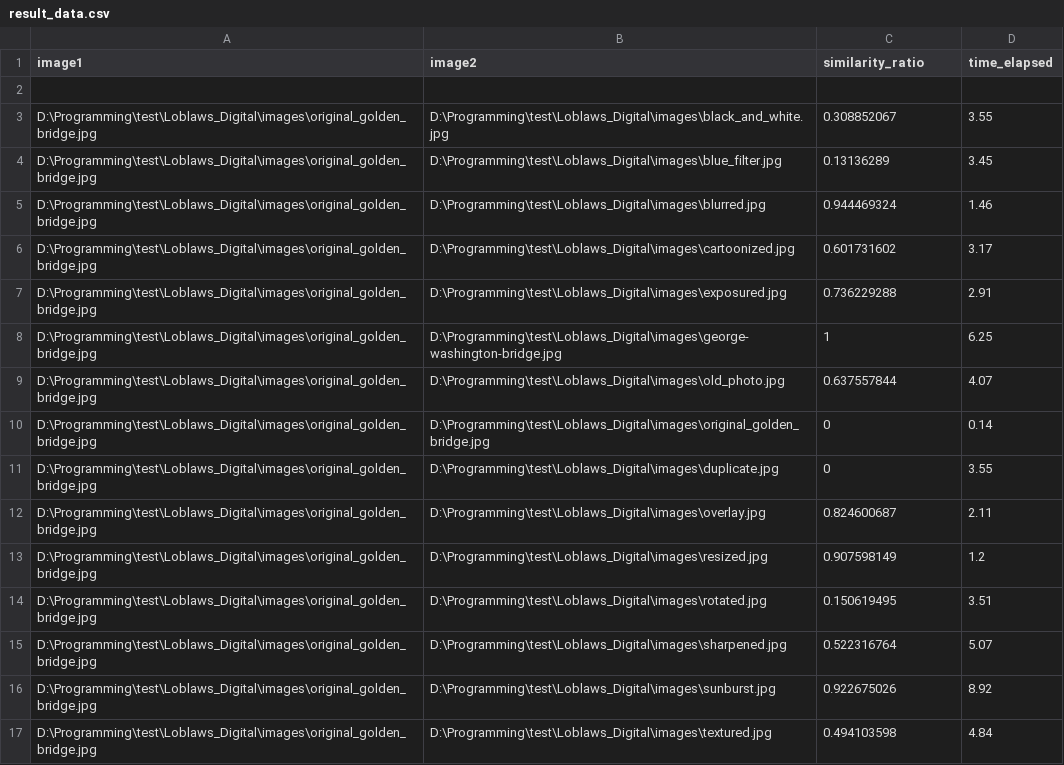
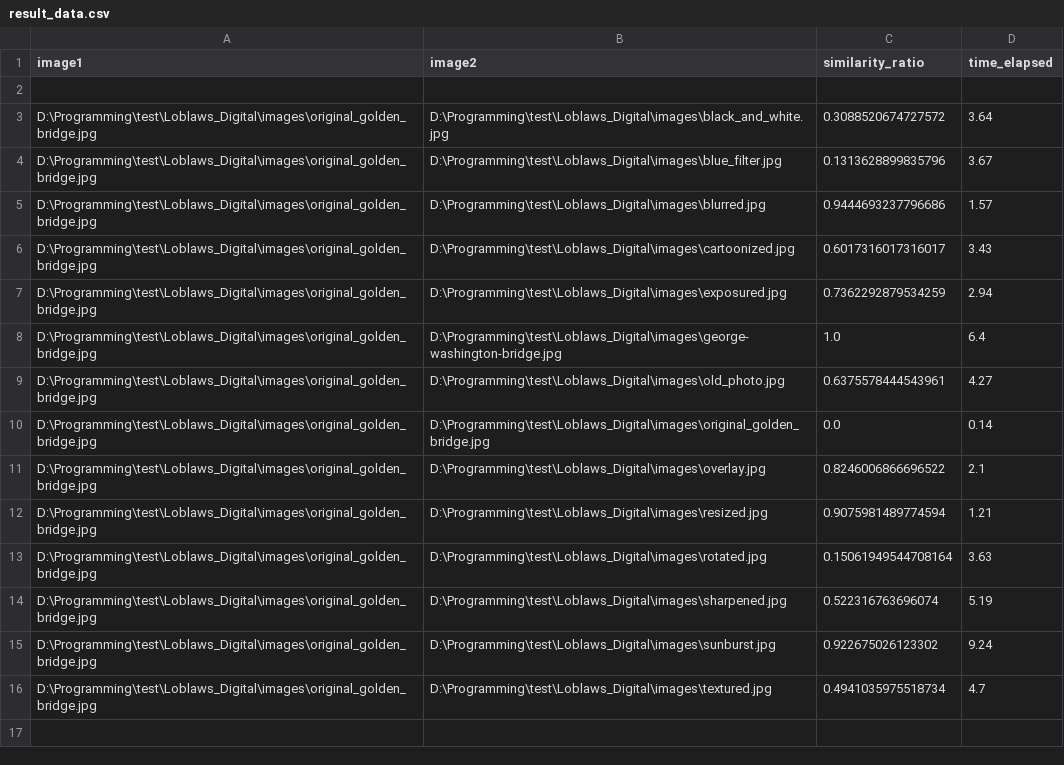
Before and after one commit to p6arora/LoblawsDigital_ImageComparison, a CSV file: result_data.csv, drawn as a sheet; removed rows and columns are numbered as before the commit, all else as after; the diff names each change by its address in the sheet, - before the commit and + after, or states it on an @@ line.

```diff
--- a/result_data.csv
+++ b/result_data.csv
-C3 (similarity_ratio): 0.308852067
+C3 (similarity_ratio): 0.3088520674727572
-D3 (time_elapsed): 3.55
+D3 (time_elapsed): 3.64
-C4 (similarity_ratio): 0.13136289
+C4 (similarity_ratio): 0.1313628899835796
-D4 (time_elapsed): 3.45
+D4 (time_elapsed): 3.67
-C5 (similarity_ratio): 0.944469324
+C5 (similarity_ratio): 0.9444693237796686
-D5 (time_elapsed): 1.46
+D5 (time_elapsed): 1.57
-C6 (similarity_ratio): 0.601731602
+C6 (similarity_ratio): 0.6017316017316017
-D6 (time_elapsed): 3.17
+D6 (time_elapsed): 3.43
-C7 (similarity_ratio): 0.736229288
+C7 (similarity_ratio): 0.7362292879534259
-D7 (time_elapsed): 2.91
+D7 (time_elapsed): 2.94
-C8 (similarity_ratio): 1
+C8 (similarity_ratio): 1.0
-D8 (time_elapsed): 6.25
+D8 (time_elapsed): 6.4
-C9 (similarity_ratio): 0.637557844
+C9 (similarity_ratio): 0.6375578444543961
-D9 (time_elapsed): 4.07
+D9 (time_elapsed): 4.27
-C10 (similarity_ratio): 0
+C10 (similarity_ratio): 0.0
-row 11: D:\Programming\test\Loblaws_Digital\images\original_golden_bridge.jpg | D:\Programming\test\Loblaws_Digital\images\duplicate.jpg | 0 | 3.55
-C11 (similarity_ratio): 0.824600687
+C11 (similarity_ratio): 0.8246006866696522
-D11 (time_elapsed): 2.11
+D11 (time_elapsed): 2.1
-C12 (similarity_ratio): 0.907598149
+C12 (similarity_ratio): 0.9075981489774594
-D12 (time_elapsed): 1.2
+D12 (time_elapsed): 1.21
-C13 (similarity_ratio): 0.150619495
+C13 (similarity_ratio): 0.15061949544708164
-D13 (time_elapsed): 3.51
+D13 (time_elapsed): 3.63
-C14 (similarity_ratio): 0.522316764
+C14 (similarity_ratio): 0.522316763696074
-D14 (time_elapsed): 5.07
+D14 (time_elapsed): 5.19
-C15 (similarity_ratio): 0.922675026
+C15 (similarity_ratio): 0.922675026123302
-D15 (time_elapsed): 8.92
+D15 (time_elapsed): 9.24
-C16 (similarity_ratio): 0.494103598
+C16 (similarity_ratio): 0.4941035975518734
-D16 (time_elapsed): 4.84
+D16 (time_elapsed): 4.7
```
Also changed, not shown: 1 other file.
